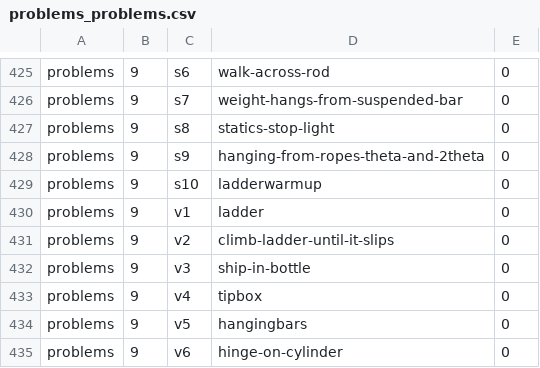
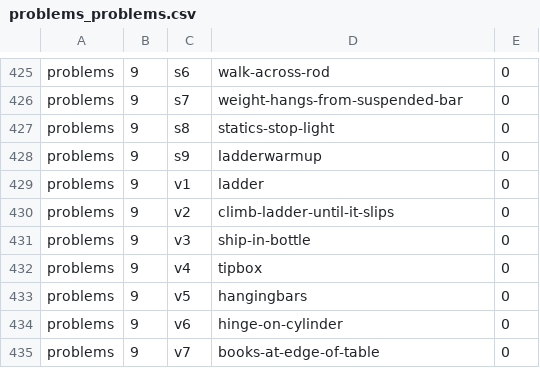
Before and after one commit to bkasel/lm, a CSV file: data/per_book/problems_problems.csv, drawn as a sheet; only a part is shown, gaps mark what is left out; the shorter side is filled out with more unchanged rows.

Commit message:
typos in CP from Josh Lewis

```diff
--- a/data/per_book/problems_problems.csv
+++ b/data/per_book/problems_problems.csv
@@ -427,4 +427,3 @@ problems,9,s7,weight-hangs-from-suspended-bar,0
 problems,9,s8,statics-stop-light,0
-problems,9,s9,hanging-from-ropes-theta-and-2theta,0
-problems,9,s10,ladderwarmup,0
+problems,9,s9,ladderwarmup,0
 problems,9,v1,ladder,0
```
Also changed, not shown: data/problems.csv, 6 other files.
